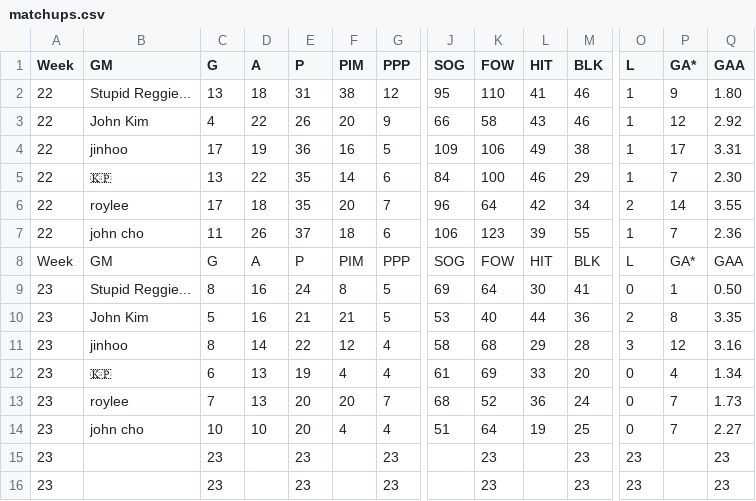
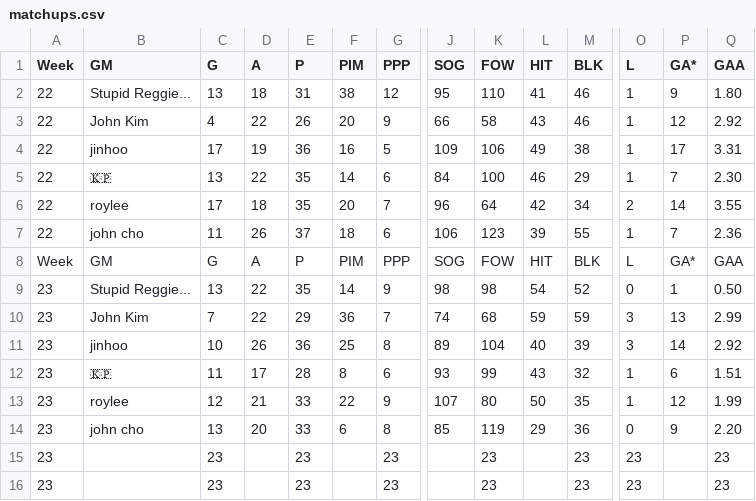
Before and after one commit to kww271/qBneK36JpdQetizHcQM7DMrCSz, a CSV file: matchups.csv, drawn as a sheet; only a part is shown, gaps mark what is left out; removed rows and columns are numbered as before the commit, all else as after; rows hold the shown columns only; the diff covers the shown part only; the diff names each change by its address in the sheet, - before the commit and + after, or states it on an @@ line.

Commit message:
Updated March 31, 2025 at 06:05

```diff
--- a/matchups.csv
+++ b/matchups.csv
-C9 (G): 8
+C9 (G): 13
-D9 (A): 16
+D9 (A): 22
-E9 (P): 24
+E9 (P): 35
-F9 (PIM): 8
+F9 (PIM): 14
-G9 (PPP): 5
+G9 (PPP): 9
-J9 (SOG): 69
+J9 (SOG): 98
-K9 (FOW): 64
+K9 (FOW): 98
-L9 (HIT): 30
+L9 (HIT): 54
-M9 (BLK): 41
+M9 (BLK): 52
-row 10: 23 | John Kim | 5 | 16 | 21 | 21 | 5 | 53 | 40 | 44 | 36 | 2 | 8 | 3.35
-row 11: 23 | jinhoo | 8 | 14 | 22 | 12 | 4 | 58 | 68 | 29 | 28 | 3 | 12 | 3.16
-row 12: 23 | 🇰🇵 | 6 | 13 | 19 | 4 | 4 | 61 | 69 | 33 | 20 | 0 | 4 | 1.34
-row 13: 23 | roylee | 7 | 13 | 20 | 20 | 7 | 68 | 52 | 36 | 24 | 0 | 7 | 1.73
+row 10: 23 | John Kim | 7 | 22 | 29 | 36 | 7 | 74 | 68 | 59 | 59 | 3 | 13 | 2.99
-B11 (GM): john cho
+B11 (GM): jinhoo
-D11 (A): 10
+D11 (A): 26
-E11 (P): 20
+E11 (P): 36
-F11 (PIM): 4
+F11 (PIM): 25
-G11 (PPP): 4
+G11 (PPP): 8
-J11 (SOG): 51
+J11 (SOG): 89
-K11 (FOW): 64
+K11 (FOW): 104
-L11 (HIT): 19
+L11 (HIT): 40
-M11 (BLK): 25
+M11 (BLK): 39
-O11 (L): 0
+O11 (L): 3
-P11 (GA*): 7
+P11 (GA*): 14
-Q11 (GAA): 2.27
+Q11 (GAA): 2.92
+row 12: 23 | 🇰🇵 | 11 | 17 | 28 | 8 | 6 | 93 | 99 | 43 | 32 | 1 | 6 | 1.51
+row 13: 23 | roylee | 12 | 21 | 33 | 22 | 9 | 107 | 80 | 50 | 35 | 1 | 12 | 1.99
+row 14: 23 | john cho | 13 | 20 | 33 | 6 | 8 | 85 | 119 | 29 | 36 | 0 | 9 | 2.20
```
Also changed, not shown: 3 edited cells elsewhere in this file.
